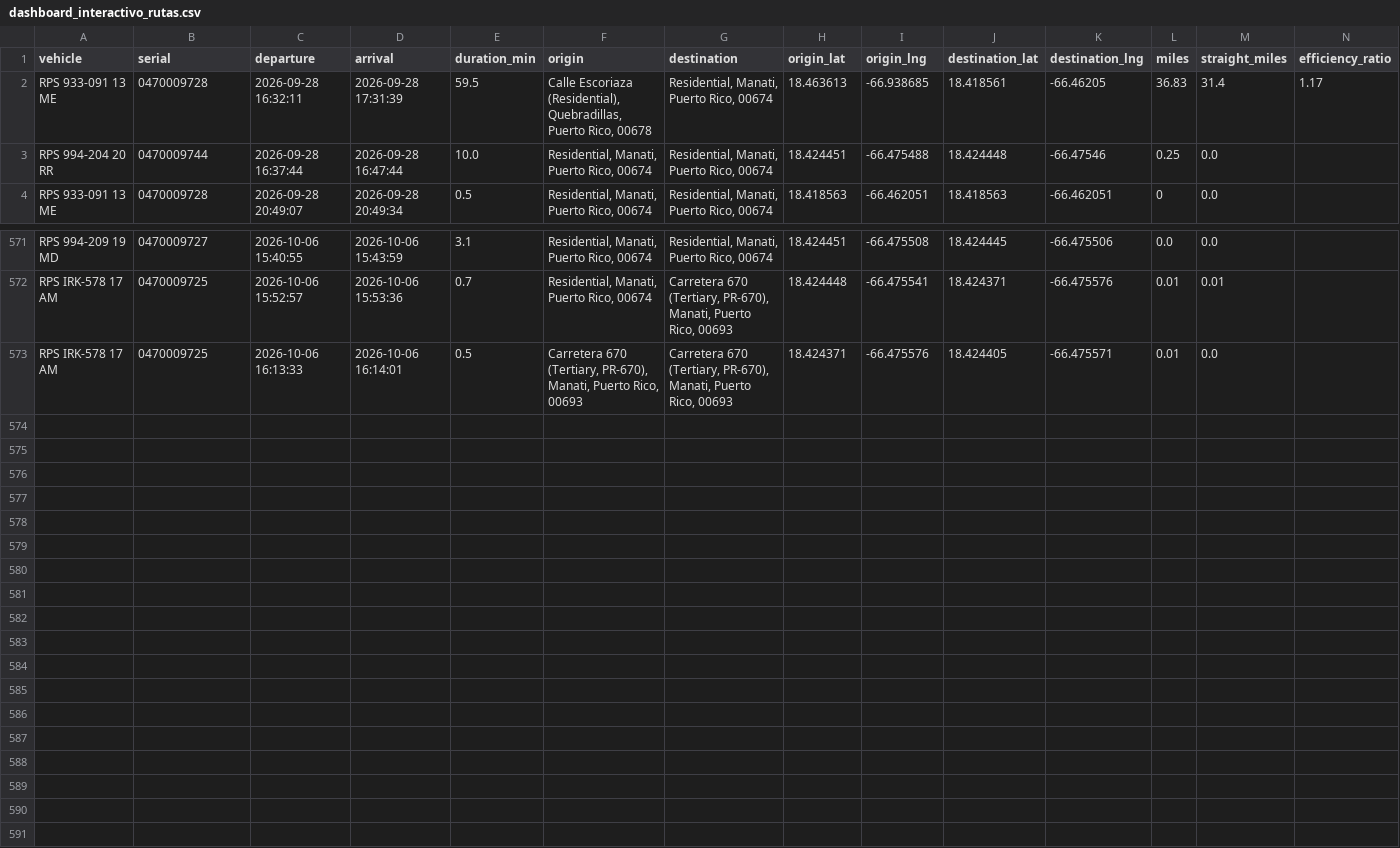
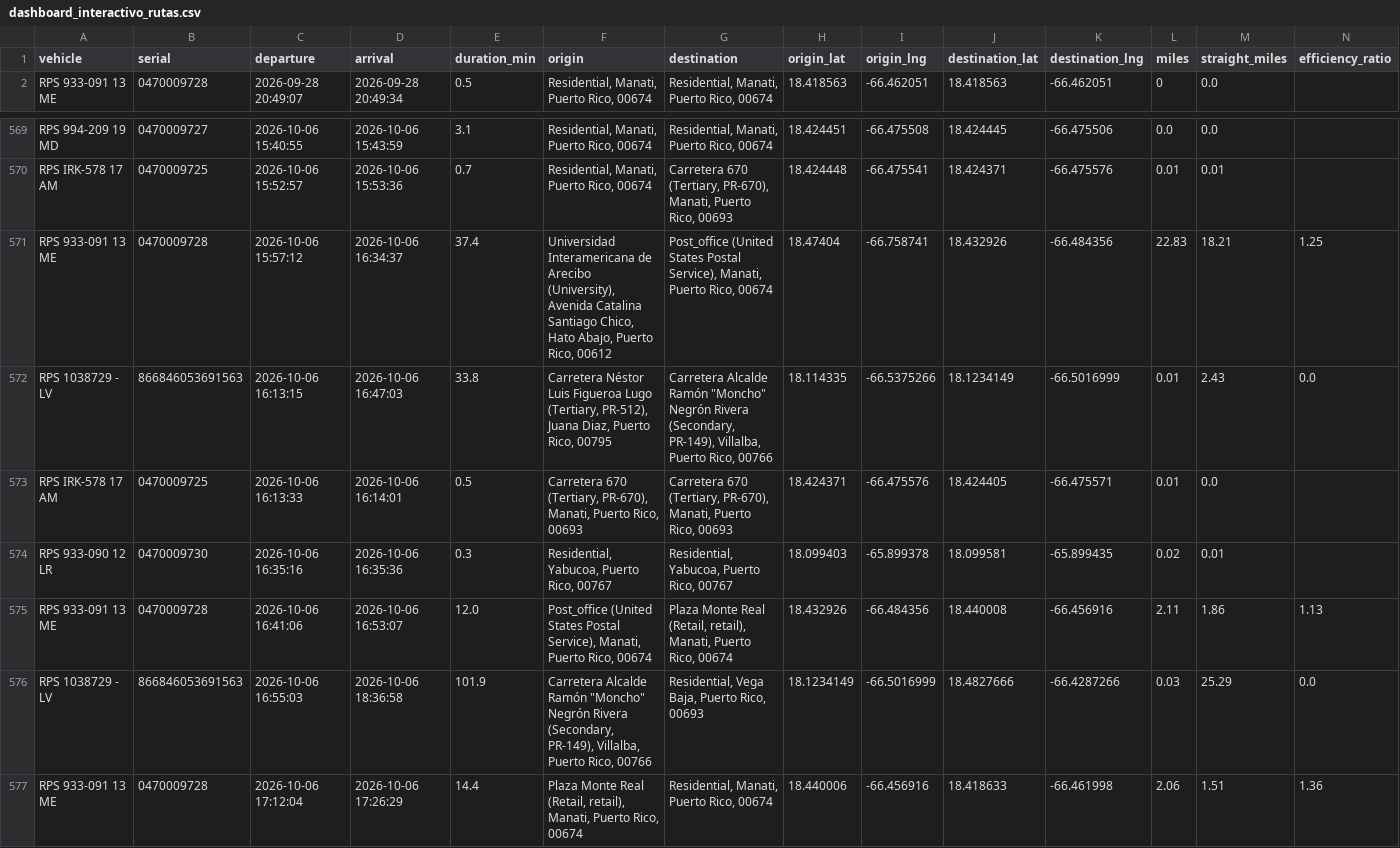
Before and after one commit to epac-hub/rps, a CSV file: dashboard_interactivo_rutas.csv, drawn as a sheet; only a part is shown, gaps mark what is left out; removed rows and columns are numbered as before the commit, all else as after; rows hold the shown columns only; the diff names each change by its address in the sheet, - before the commit and + after, or states it on an @@ line.

Commit message:
Refresh fleet dashboard data

```diff
--- a/dashboard_interactivo_rutas.csv
+++ b/dashboard_interactivo_rutas.csv
-row 2: RPS 933-091 13 ME | 0470009728 | 2026-09-28 16:32:11 | 2026-09-28 17:31:39 | 59.5 | Calle Escoriaza (Residential), Quebradillas, Puerto Rico, 00678 | Residential, Manati, Puerto Rico, 00674 | 18.463613 | -66.938685 | 18.418561 | -66.46205 | 36.83 | 31.4 | 1.17
-row 3: RPS 994-204 20 RR | 0470009744 | 2026-09-28 16:37:44 | 2026-09-28 16:47:44 | 10.0 | Residential, Manati, Puerto Rico, 00674 | Residential, Manati, Puerto Rico, 00674 | 18.424451 | -66.475488 | 18.424448 | -66.47546 | 0.25 | 0.0
+row 571: RPS 933-091 13 ME | 0470009728 | 2026-10-06 15:57:12 | 2026-10-06 16:34:37 | 37.4 | Universidad Interamericana de Arecibo (University), Avenida Catalina Santiago Chico, Hato Abajo, Puerto Rico, 00612 | Post_office (United States Postal Service), Manati, Puerto Rico, 00674 | 18.47404 | -66.758741 | 18.432926 | -66.484356 | 22.83 | 18.21 | 1.25
+row 572: RPS 1038729 - LV | 866846053691563 | 2026-10-06 16:13:15 | 2026-10-06 16:47:03 | 33.8 | Carretera Néstor Luis Figueroa Lugo (Tertiary, PR-512), Juana Diaz, Puerto Rico, 00795 | Carretera Alcalde Ramón "Moncho" Negrón Rivera (Secondary, PR-149), Villalba, Puerto Rico, 00766 | 18.114335 | -66.5375266 | 18.1234149 | -66.5016999 | 0.01 | 2.43 | 0.0
+row 574: RPS 933-090 12 LR | 0470009730 | 2026-10-06 16:35:16 | 2026-10-06 16:35:36 | 0.3 | Residential, Yabucoa, Puerto Rico, 00767 | Residential, Yabucoa, Puerto Rico, 00767 | 18.099403 | -65.899378 | 18.099581 | -65.899435 | 0.02 | 0.01
+row 575: RPS 933-091 13 ME | 0470009728 | 2026-10-06 16:41:06 | 2026-10-06 16:53:07 | 12.0 | Post_office (United States Postal Service), Manati, Puerto Rico, 00674 | Plaza Monte Real (Retail, retail), Manati, Puerto Rico, 00674 | 18.432926 | -66.484356 | 18.440008 | -66.456916 | 2.11 | 1.86 | 1.13
+row 576: RPS 1038729 - LV | 866846053691563 | 2026-10-06 16:55:03 | 2026-10-06 18:36:58 | 101.9 | Carretera Alcalde Ramón "Moncho" Negrón Rivera (Secondary, PR-149), Villalba, Puerto Rico, 00766 | Residential, Vega Baja, Puerto Rico, 00693 | 18.1234149 | -66.5016999 | 18.4827666 | -66.4287266 | 0.03 | 25.29 | 0.0
+row 577: RPS 933-091 13 ME | 0470009728 | 2026-10-06 17:12:04 | 2026-10-06 17:26:29 | 14.4 | Plaza Monte Real (Retail, retail), Manati, Puerto Rico, 00674 | Residential, Manati, Puerto Rico, 00674 | 18.440006 | -66.456916 | 18.418633 | -66.461998 | 2.06 | 1.51 | 1.36
```
Also changed, not shown: dashboard_interactivo_resumen.csv, 2 other files.
